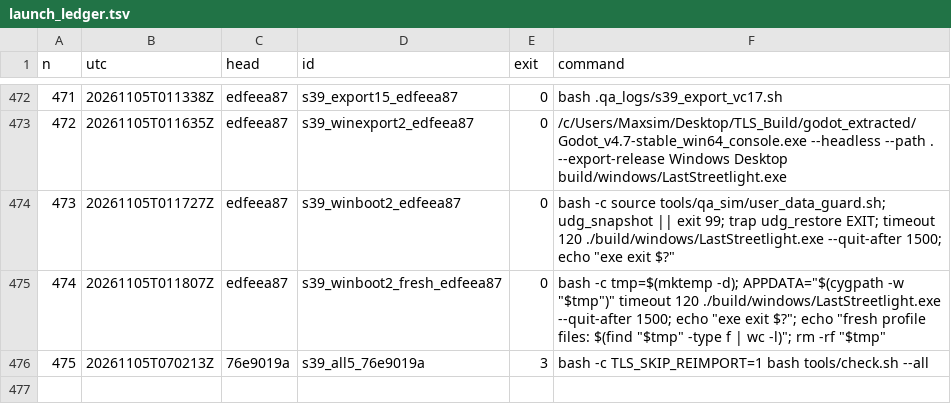
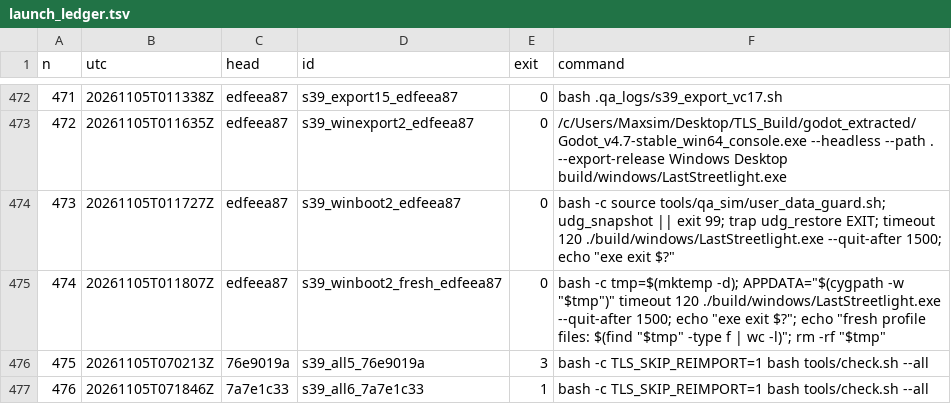
Before and after one commit to maxxxxx55555/igra, a TSV file: docs/artifacts/rc16/launch_ledger.tsv, drawn as a sheet; only a part is shown, gaps mark what is left out.

```diff
--- a/docs/artifacts/rc16/launch_ledger.tsv
+++ b/docs/artifacts/rc16/launch_ledger.tsv
@@ -476 +476,2 @@ n	utc	head	id	exit	command
 475	20261105T070213Z	76e9019a	s39_all5_76e9019a	3	bash -c TLS_SKIP_REIMPORT=1 bash tools/check.sh --all
+476	20261105T071846Z	7a7e1c33	s39_all6_7a7e1c33	1	bash -c TLS_SKIP_REIMPORT=1 bash tools/check.sh --all
```
Also changed, not shown: 2 other files.
